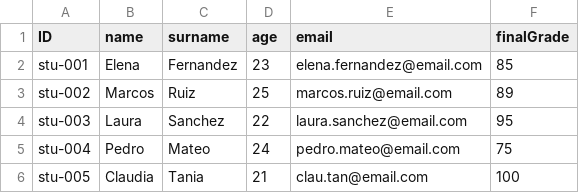
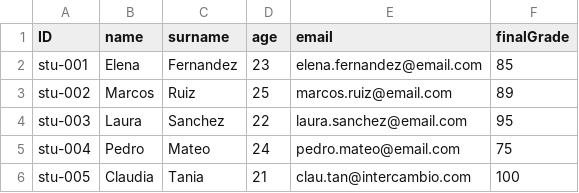
Before and after one commit to Azfe/curso_sap_btp_apuntes_-_cloud_formacion, a CSV file: modulo_5_-_procedimientos_sinonimos_objetos_avanzados_cds/5-2_-_synonyms/cambridge/db/data/uni.cambridge.Students.csv, drawn as a sheet.

Commit message:
Add shared exchange student to harvard and cambridge   seed data

```diff
--- a/modulo_5_-_procedimientos_sinonimos_objetos_avanzados_cds/5-2_-_synonyms/cambridge/db/data/uni.cambridge.Students.csv
+++ b/modulo_5_-_procedimientos_sinonimos_objetos_avanzados_cds/5-2_-_synonyms/cambridge/db/data/uni.cambridge.Students.csv
@@ -5,2 +5,2 @@ stu-003,Laura,Sanchez,22,laura.sanchez@email.com,95
 stu-004,Pedro,Mateo,24,pedro.mateo@email.com,75
-stu-005,Claudia,Tania,21,clau.tan@email.com,100
+stu-005,Claudia,Tania,21,clau.tan@intercambio.com,100
```
Also changed, not shown: 1 other file.
